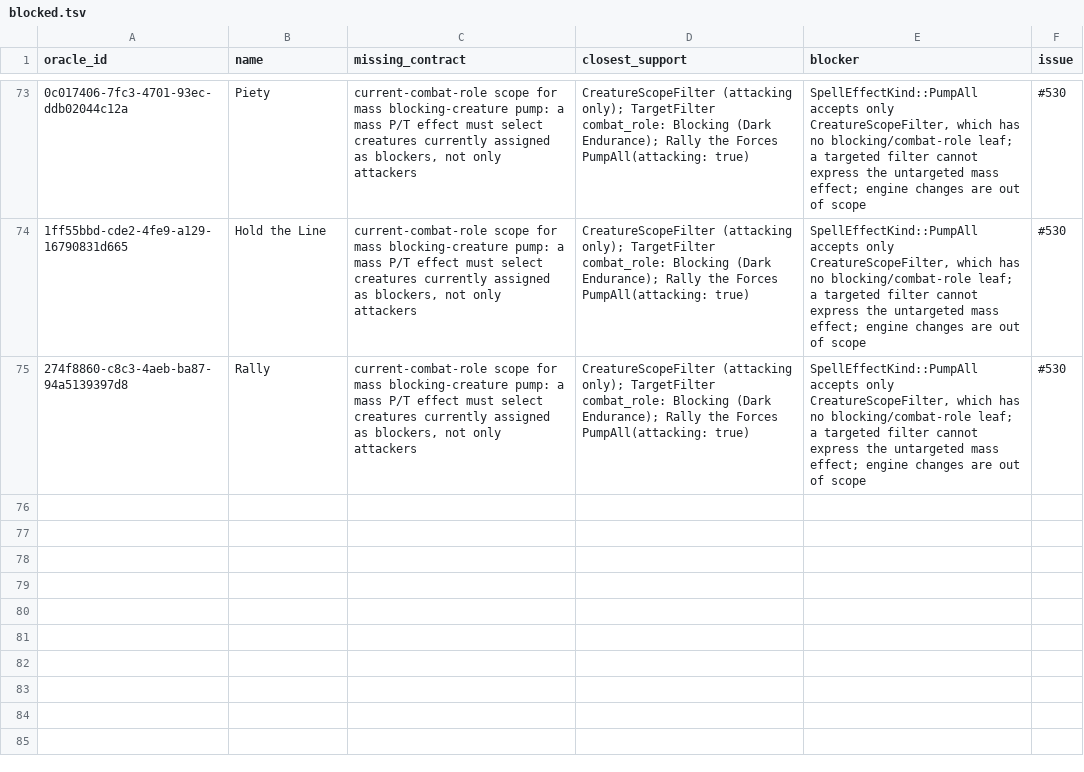
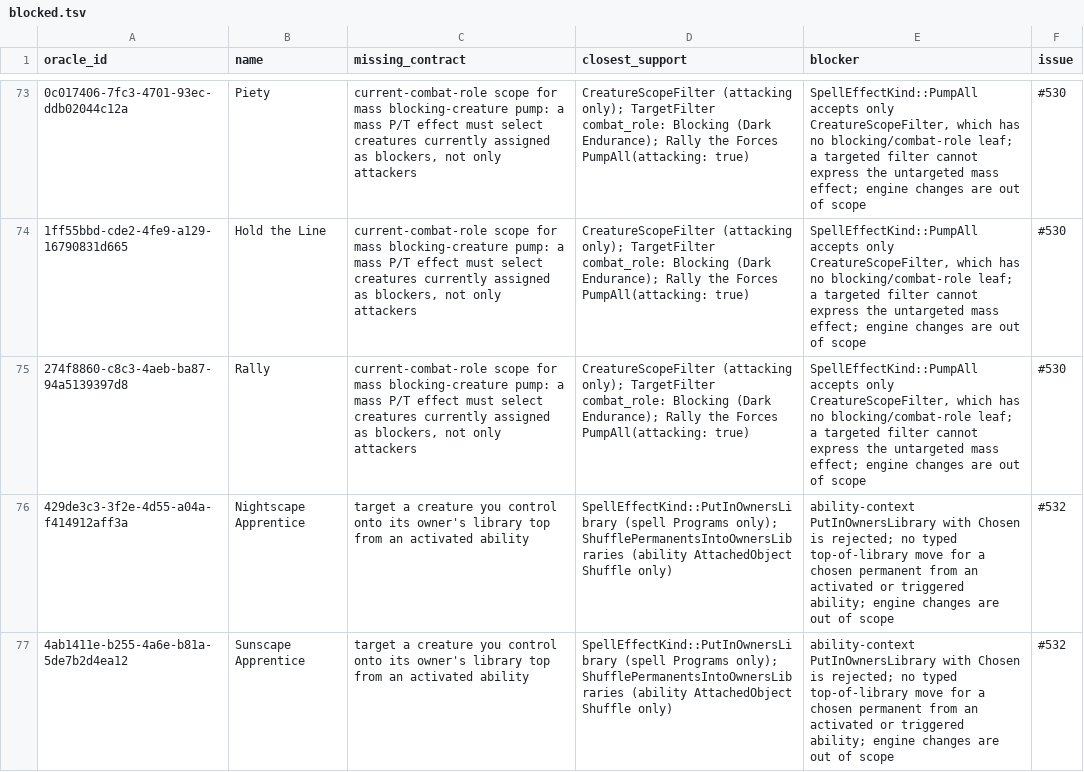
Before and after one commit to pizzaninja188/Cockatrice, a TSV file: build/campaign/blocked.tsv, drawn as a sheet; only a part is shown, gaps mark what is left out; the diff names each change by its address in the sheet, - before the commit and + after, or states it on an @@ line.

```diff
--- a/build/campaign/blocked.tsv
+++ b/build/campaign/blocked.tsv
+row 76: 429de3c3-3f2e-4d55-a04a-f414912aff3a | Nightscape Apprentice | target a creature you control onto its owner's library top from an activated ability | SpellEffectKind::PutInOwnersLibrary (spell Programs only); ShufflePermanentsIntoOwnersLibraries (ability AttachedObject Shuffle only) | ability-context PutInOwnersLibrary with Chosen is rejected; no typed top-of-library move for a chosen permanent from an activated or triggered ability; engine changes are out of scope | #532
+row 77: 4ab1411e-b255-4a6e-b81a-5de7b2d4ea12 | Sunscape Apprentice | target a creature you control onto its owner's library top from an activated ability | SpellEffectKind::PutInOwnersLibrary (spell Programs only); ShufflePermanentsIntoOwnersLibraries (ability AttachedObject Shuffle only) | ability-context PutInOwnersLibrary with Chosen is rejected; no typed top-of-library move for a chosen permanent from an activated or triggered ability; engine changes are out of scope | #532
```
Also changed, not shown: build/campaign/status.tsv.
